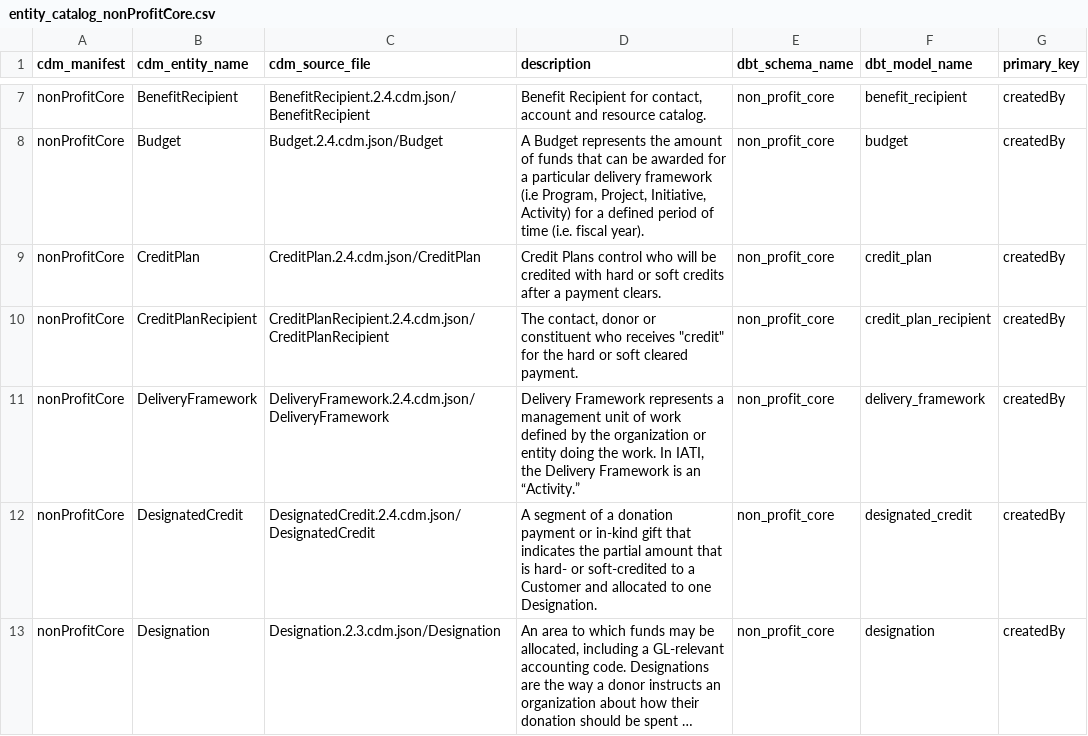
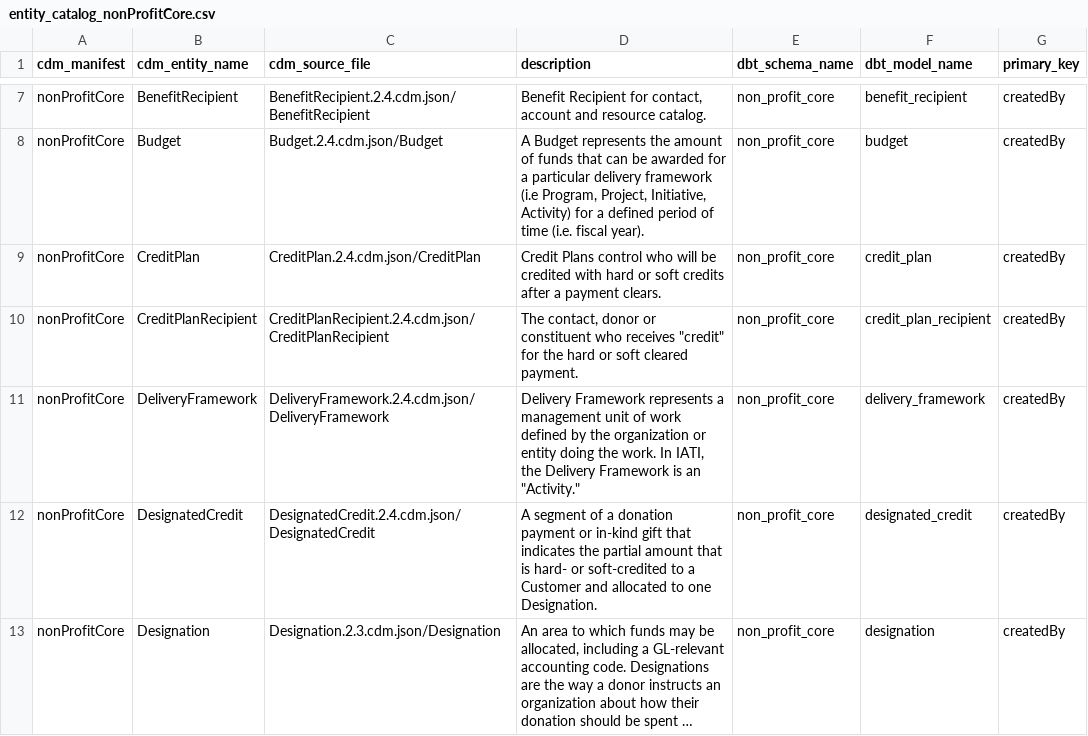
Before and after one commit to connoreverson/dbt-dcr-analytics, a CSV file: source_data/cdm_metadata/revenue_slice/entities/entity_catalog_nonProfitCore.csv, drawn as a sheet; only a part is shown, gaps mark what is left out; long unchanged cells end in …; the diff names each change by its address in the sheet, - before the commit and + after, or states it on an @@ line.

```diff
--- a/source_data/cdm_metadata/revenue_slice/entities/entity_catalog_nonProfitCore.csv
+++ b/source_data/cdm_metadata/revenue_slice/entities/entity_catalog_nonProfitCore.csv
-D11 (description): …is an “Activity.”
+D11 (description): …is an "Activity."
```
Also changed, not shown: source_data/cdm_metadata/revenue_slice/columns/column_catalog_Asset.csv, source_data/cdm_metadata/revenue_slice/entities/entity_catalog_applicationCommon.csv, 4 other files.
